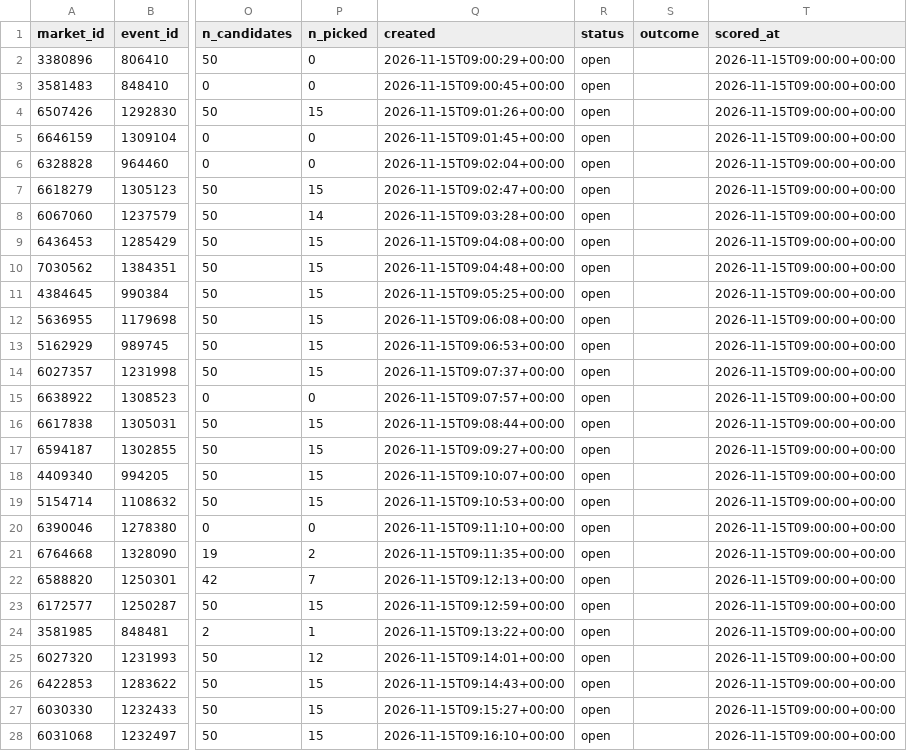
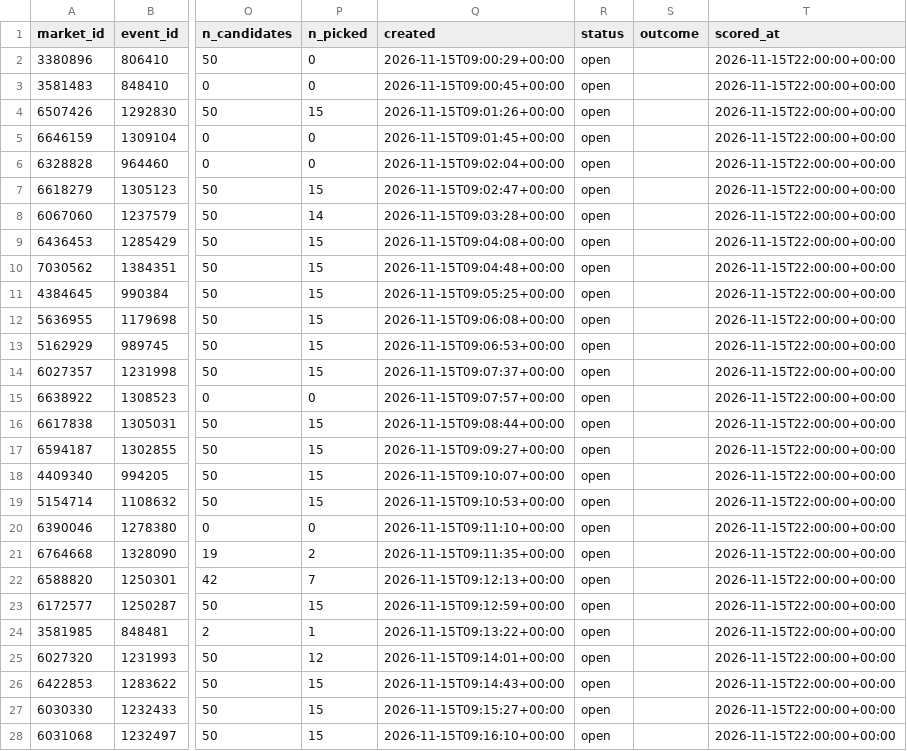
Before and after one commit to keskaory/oracle, a CSV file: forward/scores.csv, drawn as a sheet; only a part is shown, gaps mark what is left out; the diff covers the shown part only; the diff names each change by its address in the sheet, - before the commit and + after, or states it on an @@ line.

Commit message:
forward test: scores as of 2026-11-15

```diff
--- a/forward/scores.csv
+++ b/forward/scores.csv
-T2:T28 (scored_at): 2026-11-15T09:00:00+00:00
+T2:T28 (scored_at): 2026-11-15T22:00:00+00:00
```
Also changed, not shown: 3 edited cells elsewhere in this file.
